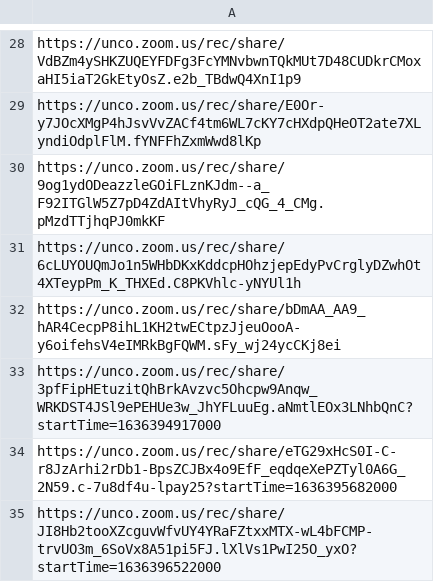
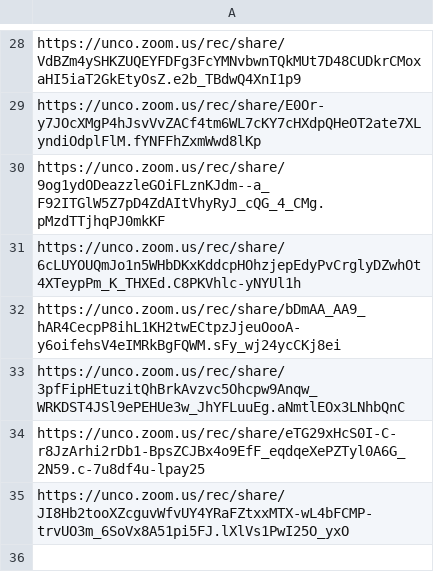
Before and after one commit to Mark-Seaman/UNC-BACS200-2021-Fall, a CSV file: markdown/lectures.csv, drawn as a sheet; only a part is shown, gaps mark what is left out.

Commit message:
Lectures

```diff
--- a/markdown/lectures.csv
+++ b/markdown/lectures.csv
@@ -32,4 +32,4 @@ https://unco.zoom.us/rec/share/6cLUYOUQmJo1n5WHbDKxKddcpHOhzjepEdyPvCrglyDZwhOt4
 https://unco.zoom.us/rec/share/bDmAA_AA9_hAR4CecpP8ihL1KH2twECtpzJjeuOooA-y6oifehsV4eIMRkBgFQWM.sFy_wj24ycCKj8ei
-https://unco.zoom.us/rec/share/3pfFipHEtuzitQhBrkAvzvc5Ohcpw9Anqw_WRKDST4JSl9ePEHUe3w_JhYFLuuEg.aNmtlEOx3LNhbQnC?startTime=1636394917000
-https://unco.zoom.us/rec/share/eTG29xHcS0I-C-r8JzArhi2rDb1-BpsZCJBx4o9EfF_eqdqeXePZTyl0A6G_2N59.c-7u8df4u-lpay25?startTime=1636395682000
-https://unco.zoom.us/rec/share/JI8Hb2tooXZcguvWfvUY4YRaFZtxxMTX-wL4bFCMP-trvUO3m_6SoVx8A51pi5FJ.lXlVs1PwI25O_yxO?startTime=1636396522000
+https://unco.zoom.us/rec/share/3pfFipHEtuzitQhBrkAvzvc5Ohcpw9Anqw_WRKDST4JSl9ePEHUe3w_JhYFLuuEg.aNmtlEOx3LNhbQnC
+https://unco.zoom.us/rec/share/eTG29xHcS0I-C-r8JzArhi2rDb1-BpsZCJBx4o9EfF_eqdqeXePZTyl0A6G_2N59.c-7u8df4u-lpay25
+https://unco.zoom.us/rec/share/JI8Hb2tooXZcguvWfvUY4YRaFZtxxMTX-wL4bFCMP-trvUO3m_6SoVx8A51pi5FJ.lXlVs1PwI25O_yxO
```
